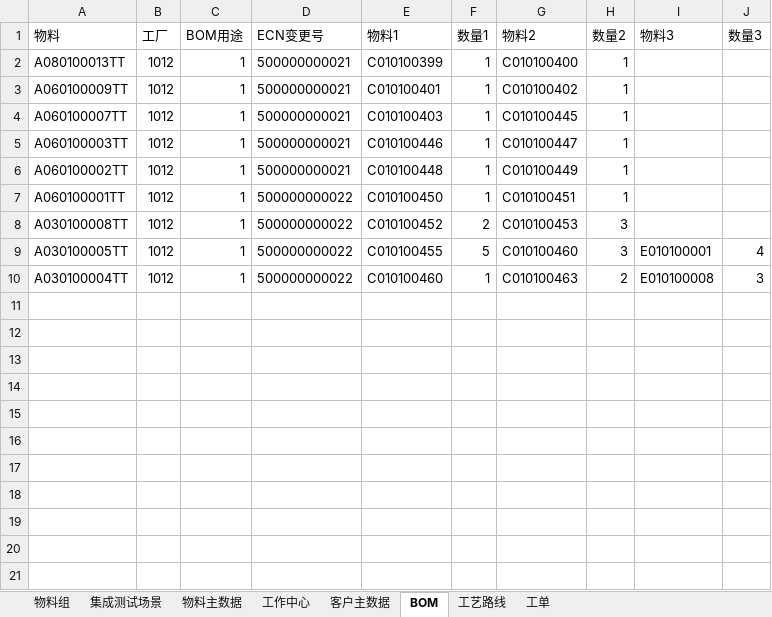
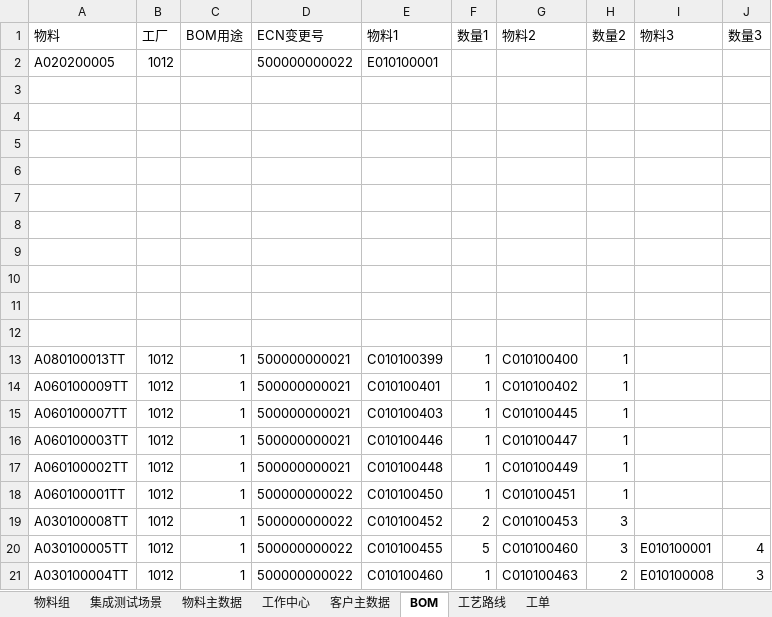
Before and after one commit to Z862456169/worktz, an Excel workbook: 04云天/SAP与MES集成测试场景.xlsx, sheet BOM, drawn as a sheet; values as stored, in another font and other column widths than the file's, no borders; the diff names each change by its address in the sheet, - before the commit and + after, or states it on an @@ line.

```diff
--- a/04云天/SAP与MES集成测试场景.xlsx (sheet BOM)
+++ b/04云天/SAP与MES集成测试场景.xlsx (sheet BOM)
+row 2: A020200005 | 1012 |  | 500000000022 | E010100001
+row 3: (empty)
+row 4: (empty)
+row 5: (empty)
+row 6: (empty)
+row 7: (empty)
+row 8: (empty)
+row 9: (empty)
+row 10: (empty)
+row 11: (empty)
+row 12: (empty)
```
Also changed, not shown: 03APS/2-测试点xmind&测试用例/APS系统测试用例.xlsx, 9 other files.
